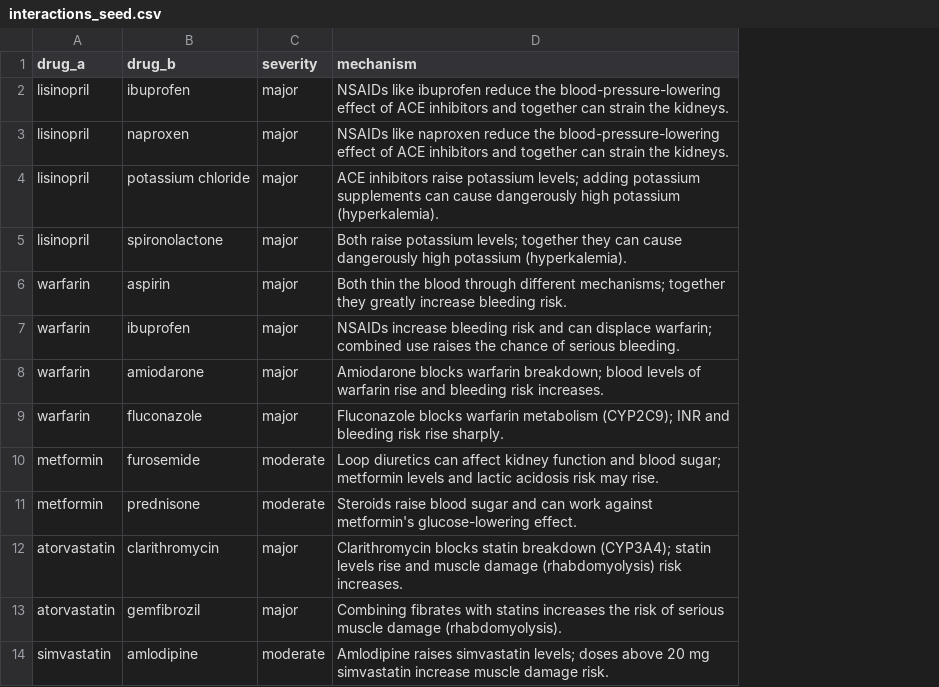
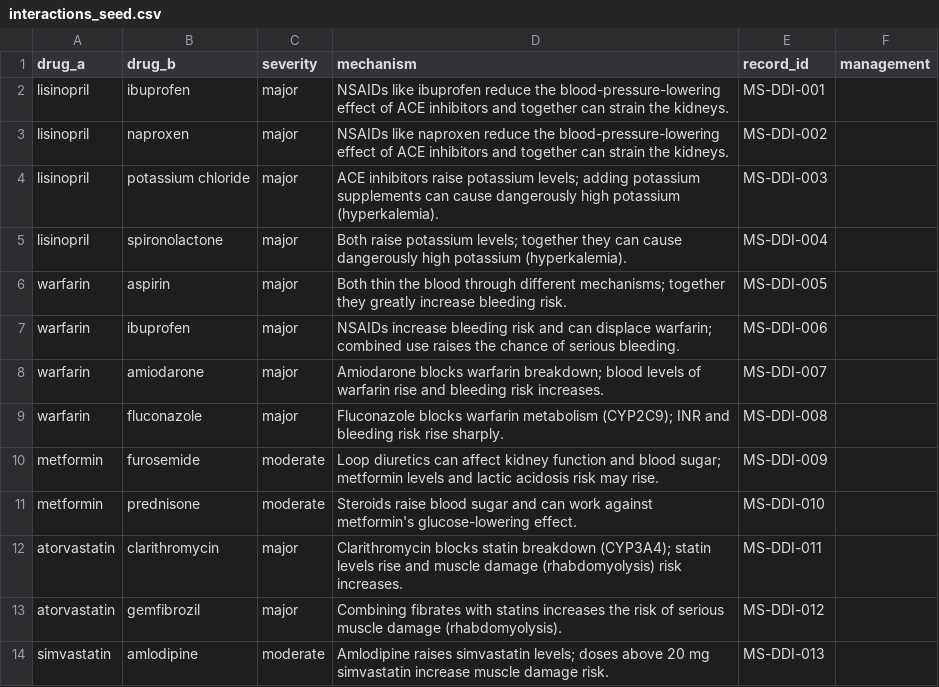
Before and after one commit to aarav-sharma-dev/MedSafe, a CSV file: data/interactions_seed.csv, drawn as a sheet; only a part is shown; the diff names each change by its address in the sheet, - before the commit and + after, or states it on an @@ line.

```diff
--- a/data/interactions_seed.csv
+++ b/data/interactions_seed.csv
+column E (record_id), rows 2-14: MS-DDI-001 | MS-DDI-002 | MS-DDI-003 | MS-DDI-004 | MS-DDI-005 | MS-DDI-006 | MS-DDI-007 | MS-DDI-008 | MS-DDI-009 | MS-DDI-010 | MS-DDI-011 | MS-DDI-012 | MS-DDI-013
+column F (management), empty
```
Also changed, not shown: data/food_interactions_seed.csv, 31 other files.
